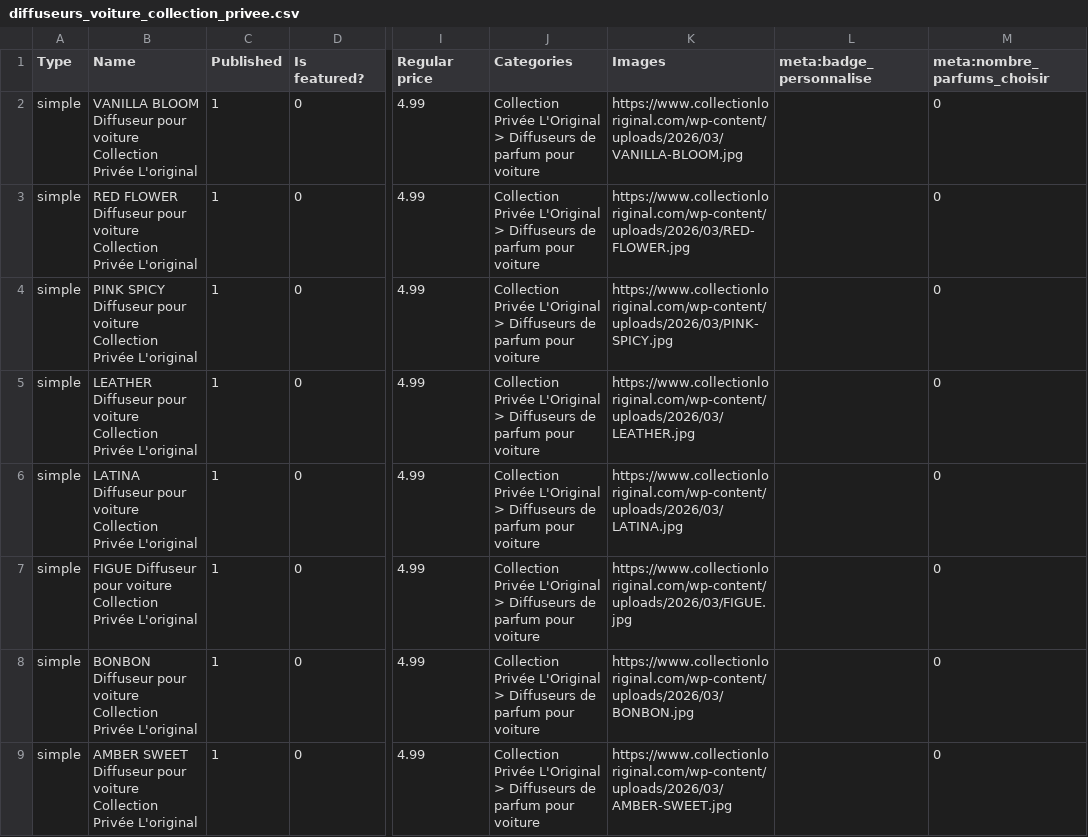
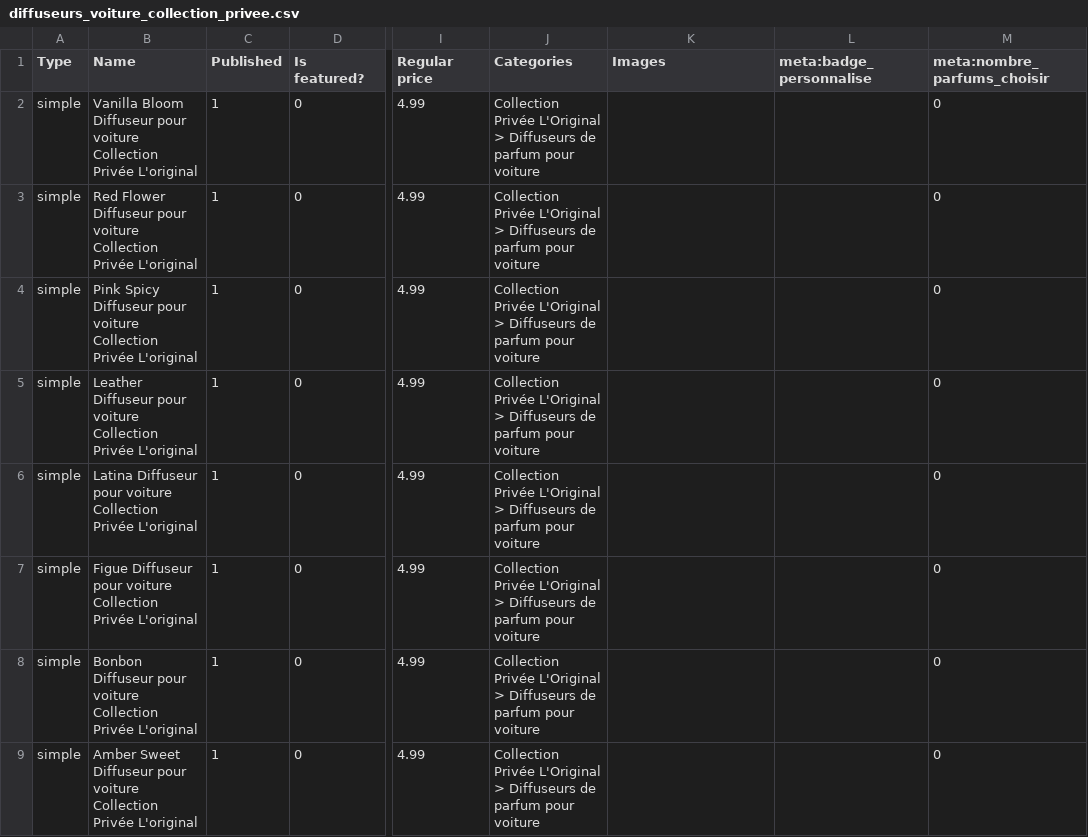
Before and after one commit to FaroukHUB/Manzili, a CSV file: diffuseurs_voiture_collection_privee.csv, drawn as a sheet; only a part is shown, gaps mark what is left out; the diff names each change by its address in the sheet, - before the commit and + after, or states it on an @@ line.

```diff
--- a/diffuseurs_voiture_collection_privee.csv
+++ b/diffuseurs_voiture_collection_privee.csv
-B2 (Name): VANILLA BLOOM Diffuseur pour…
+B2 (Name): Vanilla Bloom Diffuseur pour…
-K2 (Images): https://www.collectionloriginal.com/wp-content/uploads/2026/03/VANILLA-BLOOM.jpg
+K2 (Images): (empty)
-B3 (Name): RED FLOWER Diffuseur pour…
+B3 (Name): Red Flower Diffuseur pour…
-K3 (Images): https://www.collectionloriginal.com/wp-content/uploads/2026/03/RED-FLOWER.jpg
+K3 (Images): (empty)
-B4 (Name): PINK SPICY Diffuseur pour…
+B4 (Name): Pink Spicy Diffuseur pour…
-K4 (Images): https://www.collectionloriginal.com/wp-content/uploads/2026/03/PINK-SPICY.jpg
+K4 (Images): (empty)
-B5 (Name): LEATHER Diffuseur pour…
+B5 (Name): Leather Diffuseur pour…
-K5 (Images): https://www.collectionloriginal.com/wp-content/uploads/2026/03/LEATHER.jpg
+K5 (Images): (empty)
-B6 (Name): LATINA Diffuseur pour…
+B6 (Name): Latina Diffuseur pour…
-K6 (Images): https://www.collectionloriginal.com/wp-content/uploads/2026/03/LATINA.jpg
+K6 (Images): (empty)
-B7 (Name): FIGUE Diffuseur pour…
+B7 (Name): Figue Diffuseur pour…
-K7 (Images): https://www.collectionloriginal.com/wp-content/uploads/2026/03/FIGUE.jpg
+K7 (Images): (empty)
-B8 (Name): BONBON Diffuseur pour…
+B8 (Name): Bonbon Diffuseur pour…
-K8 (Images): https://www.collectionloriginal.com/wp-content/uploads/2026/03/BONBON.jpg
+K8 (Images): (empty)
-B9 (Name): AMBER SWEET Diffuseur pour…
+B9 (Name): Amber Sweet Diffuseur pour…
-K9 (Images): https://www.collectionloriginal.com/wp-content/uploads/2026/03/AMBER-SWEET.jpg
+K9 (Images): (empty)
```
